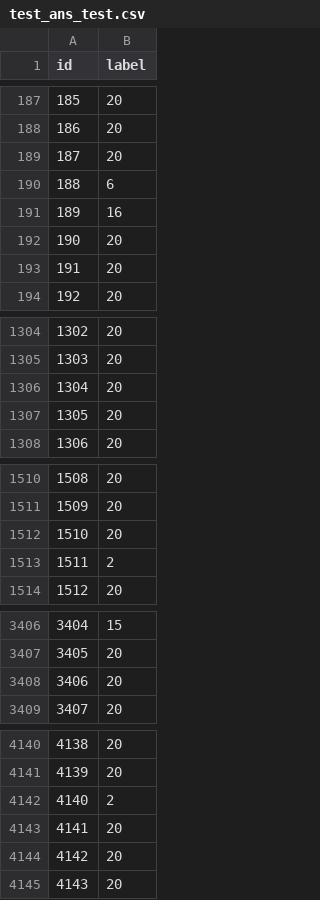
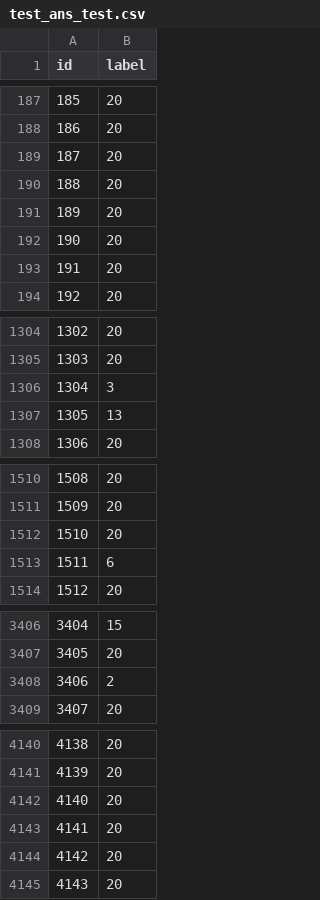
Before and after one commit to humwooter/Named-Entity-Recognition, a CSV file: twitter_ner/test_ans_test.csv, drawn as a sheet; only a part is shown, gaps mark what is left out; the diff covers the shown part only.

```diff
--- a/twitter_ner/test_ans_test.csv
+++ b/twitter_ner/test_ans_test.csv
@@ -189,4 +189,4 @@ id,label
 187,20
-188,6
-189,16
+188,20
+189,20
 190,20
@@ -1305,4 +1305,4 @@ id,label
 1303,20
-1304,20
-1305,20
+1304,3
+1305,13
 1306,20
@@ -1512,3 +1512,3 @@ id,label
 1510,20
-1511,2
+1511,6
 1512,20
@@ -3407,3 +3407,3 @@ id,label
 3405,20
-3406,20
+3406,2
 3407,20
@@ -4141,3 +4141,3 @@ id,label
 4139,20
-4140,2
+4140,20
 4141,20
```
Also changed, not shown: 20 edited cells elsewhere in this file, 1 other file.
